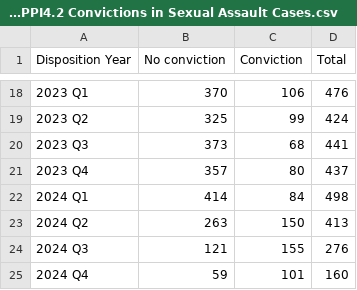
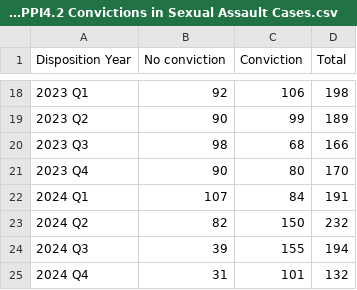
Before and after one commit to dstemenluc/CCJ.Maryland, a CSV file: Baltimore/PPIs/Community Safety and Well Being/Baltimore PPI4.2 Convictions in Sexual Assault Cases.csv, drawn as a sheet; only a part is shown, gaps mark what is left out; the diff covers the shown part only.

```diff
--- a/Baltimore/PPIs/Community Safety and Well Being/Baltimore PPI4.2 Convictions in Sexual Assault Cases.csv
+++ b/Baltimore/PPIs/Community Safety and Well Being/Baltimore PPI4.2 Convictions in Sexual Assault Cases.csv
@@ -18,8 +18,8 @@ Disposition Year,No conviction,Conviction,Total
-2023 Q1,370,106,476
-2023 Q2,325,99,424
-2023 Q3,373,68,441
-2023 Q4,357,80,437
-2024 Q1,414,84,498
-2024 Q2,263,150,413
-2024 Q3,121,155,276
-2024 Q4,59,101,160
+2023 Q1,92,106,198,
+2023 Q2,90,99,189,
+2023 Q3,98,68,166,
+2023 Q4,90,80,170,
+2024 Q1,107,84,191,
+2024 Q2,82,150,232,
+2024 Q3,39,155,194,
+2024 Q4,31,101,132,
```
Also changed, not shown: 32 edited cells elsewhere in this file.
